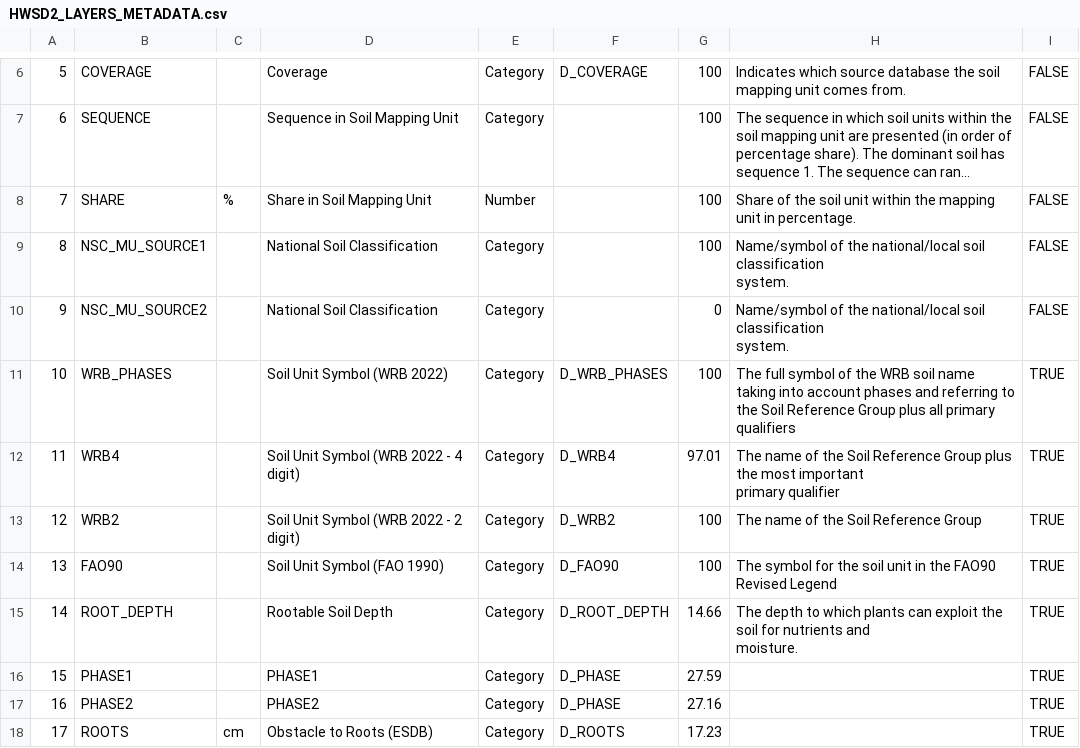
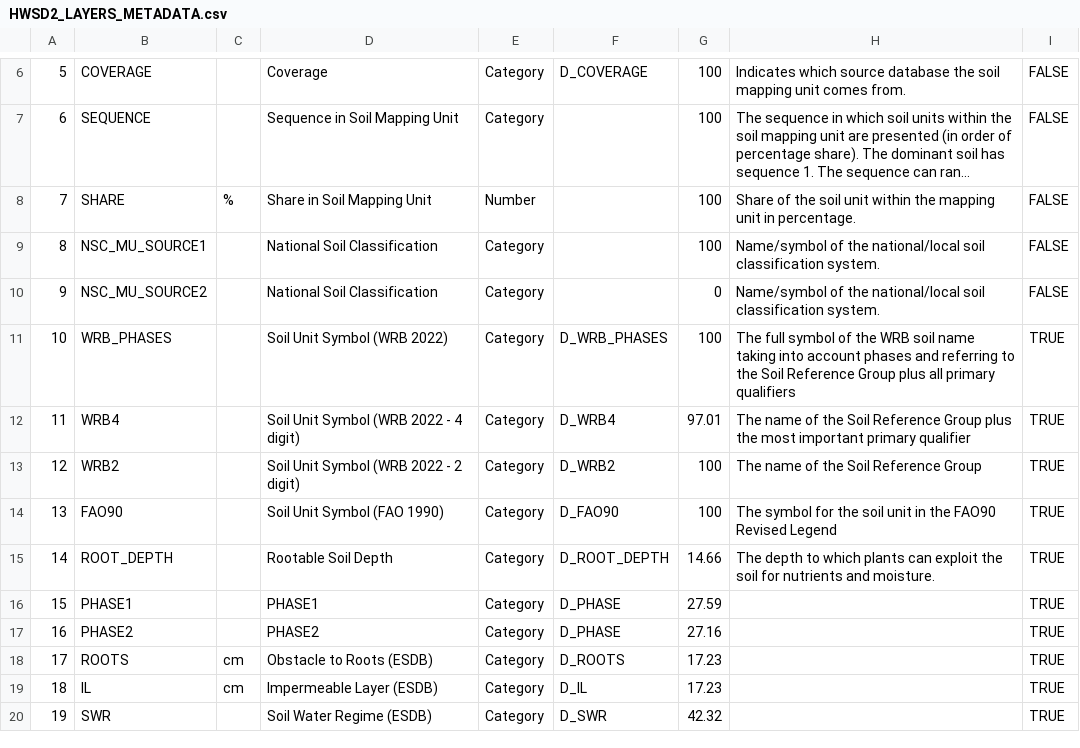
Before and after one commit to gsheen11/soil-carbon-content, a CSV file: csv_data/HWSD2_LAYERS_METADATA.csv, drawn as a sheet; only a part is shown, gaps mark what is left out; the shorter side is filled out with more unchanged rows; long unchanged cells end in …; ↵ is a line break in a cell; the diff names each change by its address in the sheet, - before the commit and + after, or states it on an @@ line.

```diff
--- a/csv_data/HWSD2_LAYERS_METADATA.csv
+++ b/csv_data/HWSD2_LAYERS_METADATA.csv
-H9:H10: …classification ↵ system.
+H9:H10: …classification system.
-H12: …primary qualifier
+H12: …primary qualifier
-H15: …and ↵ moisture.
+H15: …and moisture.
```
Also changed, not shown: 11 other files.
